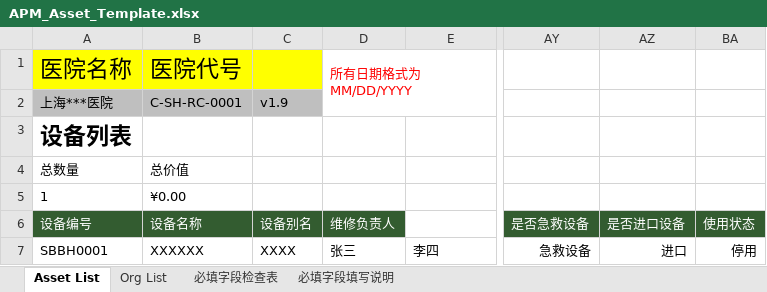
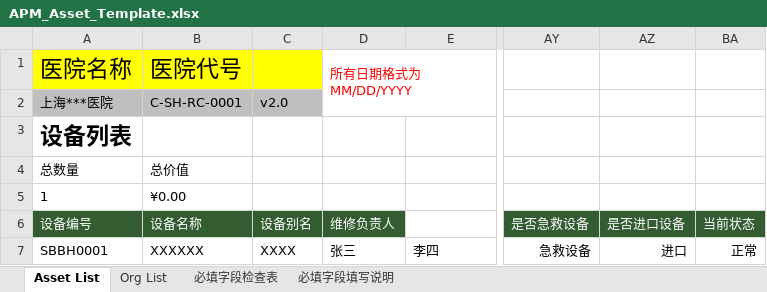
Before and after one commit to masogit/hc-apm-web, an Excel workbook: src/src/main/webapp/portal/asset/assetImport/APM_Asset_Template.xlsx, sheet Asset List, drawn as a sheet; only a part is shown, gaps mark what is left out; values as stored, in another font and other column widths than the file's, no borders; charts and pictures and conditional formats and table styles not drawn; the diff names each change by its address in the sheet, - before the commit and + after, or states it on an @@ line.

Commit message:
fix YHAAO-997: 批量导入资产信息,excel字段修改-使用状态改为当前状态

```diff
--- a/src/src/main/webapp/portal/asset/assetImport/APM_Asset_Template.xlsx (sheet Asset List)
+++ b/src/src/main/webapp/portal/asset/assetImport/APM_Asset_Template.xlsx (sheet Asset List)
-C2: v1.9
+C2: v2.0
-BA6: 使用状态
+BA6: 当前状态
-BA7: 停用
+BA7: 正常
```
